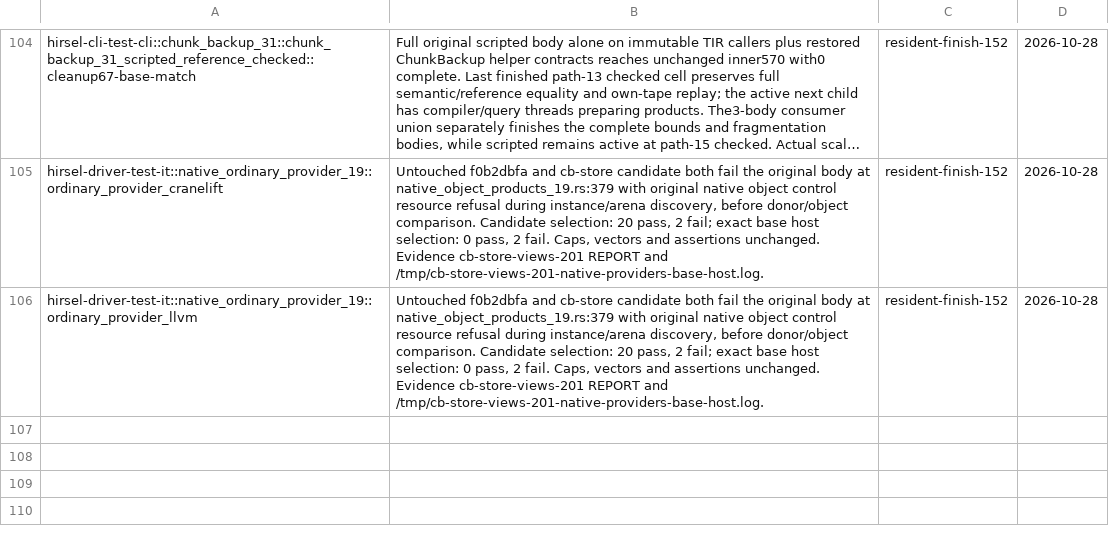
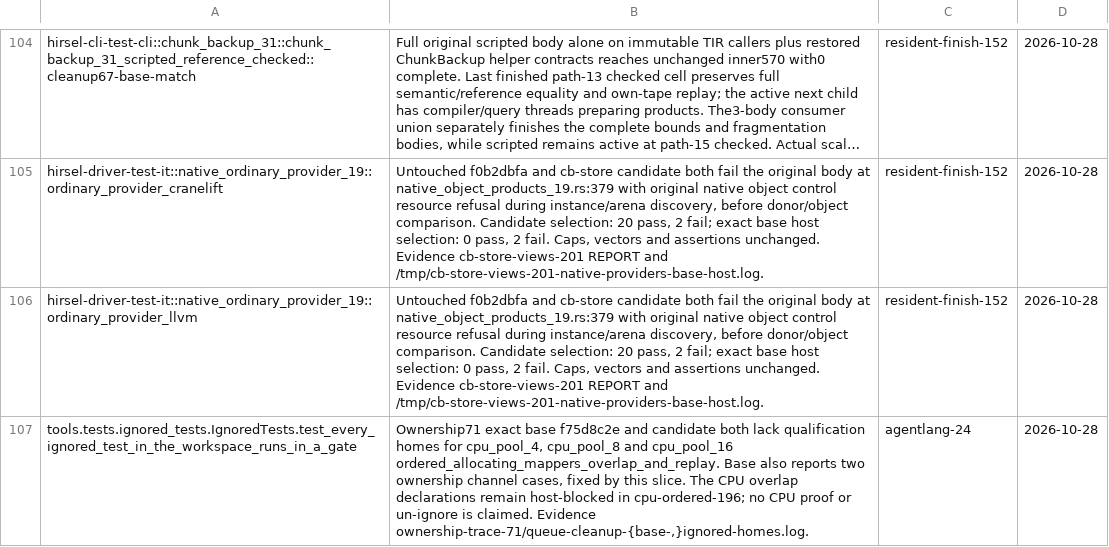
Before and after one commit to SamGalanakis/hirsel-lang, a TSV file: tools/known-failures.tsv, drawn as a sheet; only a part is shown, gaps mark what is left out; long unchanged cells end in ….

Commit message:
Record the base-matched CPU overlap qualification-home gap

```diff
--- a/tools/known-failures.tsv
+++ b/tools/known-failures.tsv
@@ -106 +106,2 @@ hirsel-driver-test-it::native_ordinary_provider_19::ordinary_provider_cranelift
 hirsel-driver-test-it::native_ordinary_provider_19::ordinary_provider_llvm	Untouched f0b2dbfa and cb-store candidate both fail the original body at native_object_products_19.rs:379 with original native object control resource refusal during instance/arena discovery, before donor/object comparison. Candidate selection: 20 pass, 2 fail; exact base host selection: 0 pass, 2 fail. Caps, vectors and assertions unchanged. Evidence cb-store-views-201 REPORT and /tmp/cb-store-views-201-native-providers-base-host.log.	resident-finish-152	2026-10-28
+tools.tests.ignored_tests.IgnoredTests.test_every_ignored_test_in_the_workspace_runs_in_a_gate	Ownership71 exact base f75d8c2e and candidate both lack qualification homes for cpu_pool_4, cpu_pool_8 and cpu_pool_16 ordered_allocating_mappers_overlap_and_replay. Base also reports two ownership channel cases, fixed by this slice. The CPU overlap declarations remain host-blocked in cpu-ordered-196; no CPU proof or un-ignore is claimed. Evidence ownership-trace-71/queue-cleanup-{base-,}ignored-homes.log.	agentlang-24	2026-10-28
```
